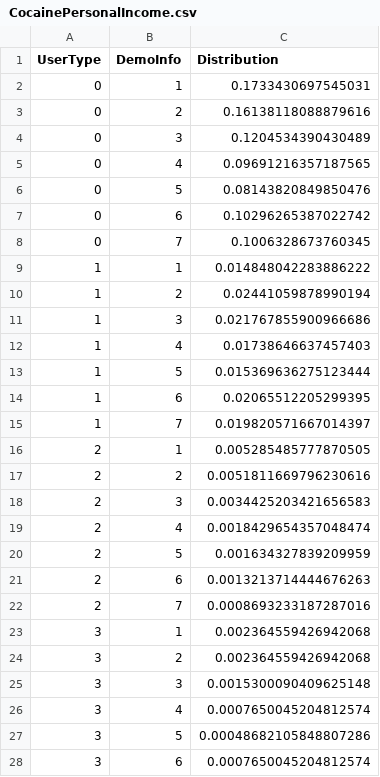
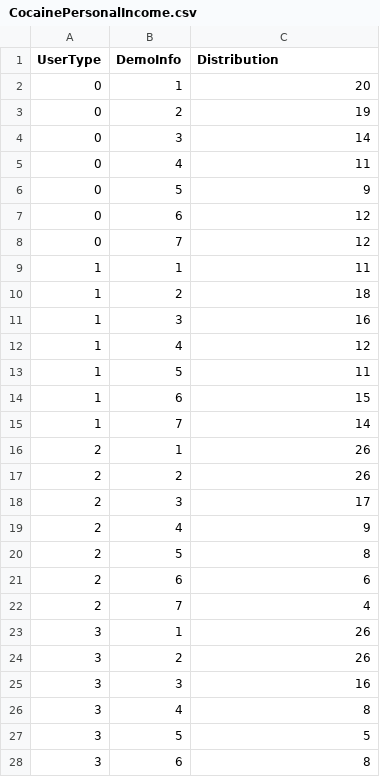
Before and after one commit to Danisodu/Information-Visualization, a CSV file: CocainePersonalIncome.csv, drawn as a sheet; only a part is shown; the diff covers the shown part only.

```diff
--- a/CocainePersonalIncome.csv
+++ b/CocainePersonalIncome.csv
@@ -1,28 +1,28 @@
 UserType,DemoInfo,Distribution
-0,1,0.1733430697545031
-0,2,0.16138118088879616
-0,3,0.1204534390430489
-0,4,0.09691216357187565
-0,5,0.08143820849850476
-0,6,0.10296265387022742
-0,7,0.1006328673760345
-1,1,0.014848042283886222
-1,2,0.02441059878990194
-1,3,0.021767855900966686
-1,4,0.01738646637457403
-1,5,0.015369636275123444
-1,6,0.02065512205299395
-1,7,0.019820571667014397
-2,1,0.005285485777870505
-2,2,0.0051811669796230616
-2,3,0.0034425203421656583
-2,4,0.0018429654357048474
-2,5,0.001634327839209959
-2,6,0.0013213714444676263
-2,7,0.0008693233187287016
-3,1,0.002364559426942068
-3,2,0.002364559426942068
-3,3,0.0015300090409625148
-3,4,0.0007650045204812574
-3,5,0.00048682105848807286
-3,6,0.0007650045204812574
+0,1,20
+0,2,19
+0,3,14
+0,4,11
+0,5,9
+0,6,12
+0,7,12
+1,1,11
+1,2,18
+1,3,16
+1,4,12
+1,5,11
+1,6,15
+1,7,14
+2,1,26
+2,2,26
+2,3,17
+2,4,9
+2,5,8
+2,6,6
+2,7,4
+3,1,26
+3,2,26
+3,3,16
+3,4,8
+3,5,5
+3,6,8
```
Also changed, not shown: 1 edited cell elsewhere in this file, HallucinogenPersonalIncome.csv, InhalantPersonalIncome.csv, 48 other files.
